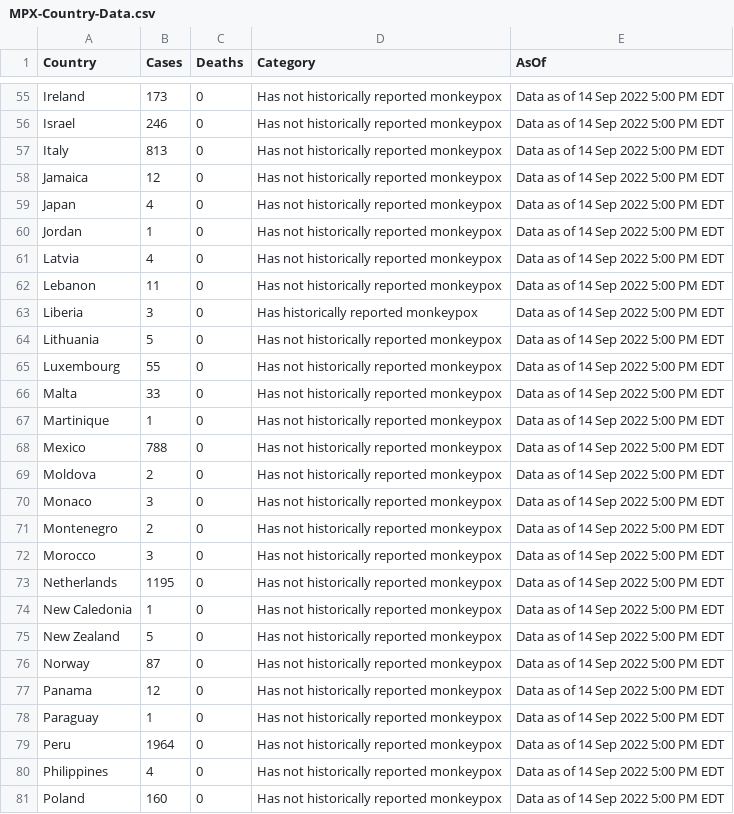
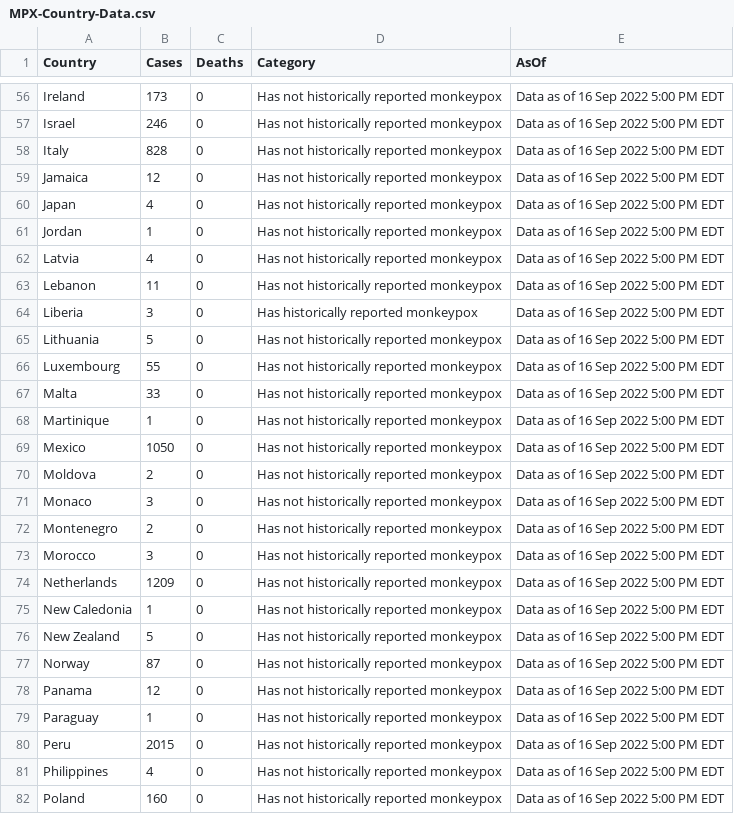
Before and after one commit to RickyGuoTheCrazish/Monkeypox_Datamap_Visualization, a CSV file: client/public/MPX-Country-Data.csv, drawn as a sheet; only a part is shown, gaps mark what is left out; addresses are those after the commit; the diff covers the shown part only; the diff names each change by its address in the sheet, - before the commit and + after, or states it on an @@ line.

```diff
--- a/client/public/MPX-Country-Data.csv
+++ b/client/public/MPX-Country-Data.csv
-E56:E82 (AsOf): Data as of 14 Sep 2022 5:00 PM EDT
+E56:E82 (AsOf): Data as of 16 Sep 2022 5:00 PM EDT
-B58 (Cases): 813
+B58 (Cases): 828
-B69 (Cases): 788
+B69 (Cases): 1050
-B74 (Cases): 1195
+B74 (Cases): 1209
-B80 (Cases): 1964
+B80 (Cases): 2015
```
Also changed, not shown: 2 added rows, 1 removed row and 91 edited cells elsewhere in this file, 2 other files.
